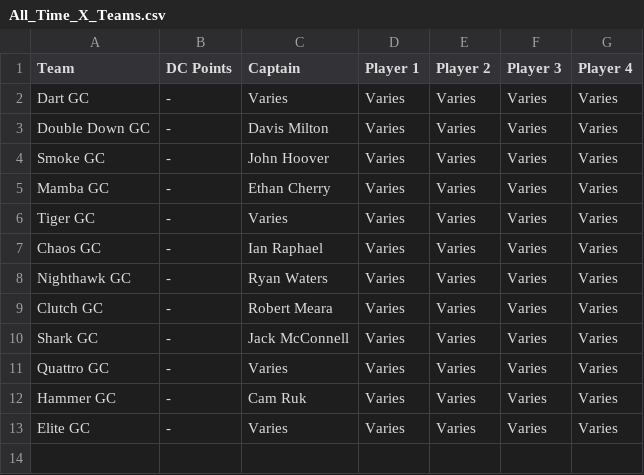
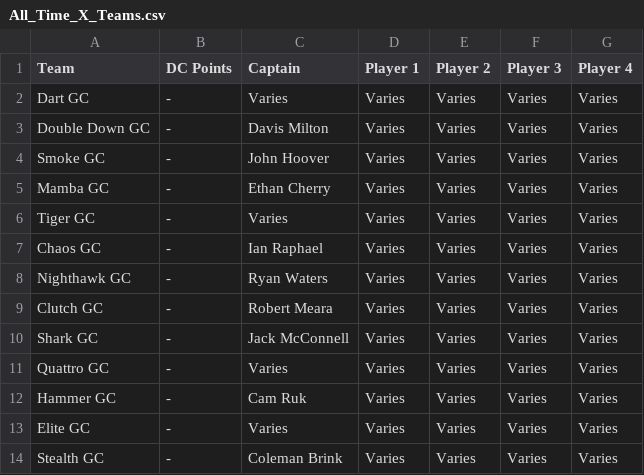
Before and after one commit to ryanwaters-creative/LST_X_Cup_Data, a CSV file: All_Time_X_Teams.csv, drawn as a sheet; the diff names each change by its address in the sheet, - before the commit and + after, or states it on an @@ line.

Commit message:
Update All_Time_X_Teams.csv

```diff
--- a/All_Time_X_Teams.csv
+++ b/All_Time_X_Teams.csv
+row 14: Stealth GC | - | Coleman Brink | Varies | Varies | Varies | Varies
```
